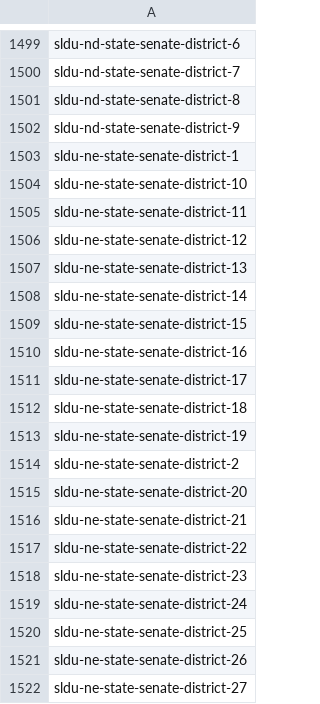
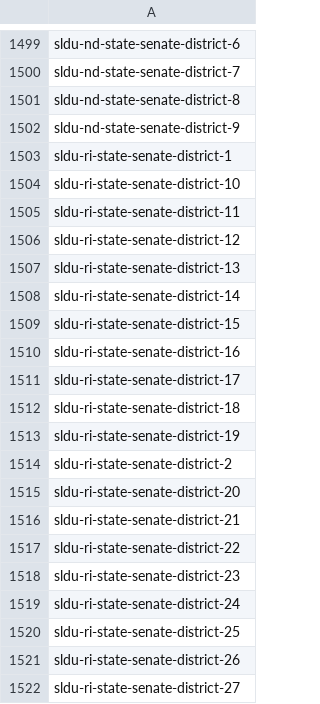
Before and after one commit to openstates/openstates-scrapers, a CSV file: manual_data/districts/unused_slugs.csv, drawn as a sheet; only a part is shown, gaps mark what is left out; the shorter side is filled out with more unchanged rows; the diff covers the shown part only.

Commit message:
NE districts

```diff
--- a/manual_data/districts/unused_slugs.csv
+++ b/manual_data/districts/unused_slugs.csv
@@ -1502,21 +1502 @@
 "sldu-nd-state-senate-district-9"
-"sldu-ne-state-senate-district-1"
-"sldu-ne-state-senate-district-10"
-"sldu-ne-state-senate-district-11"
-"sldu-ne-state-senate-district-12"
-"sldu-ne-state-senate-district-13"
-"sldu-ne-state-senate-district-14"
-"sldu-ne-state-senate-district-15"
-"sldu-ne-state-senate-district-16"
-"sldu-ne-state-senate-district-17"
-"sldu-ne-state-senate-district-18"
-"sldu-ne-state-senate-district-19"
-"sldu-ne-state-senate-district-2"
-"sldu-ne-state-senate-district-20"
-"sldu-ne-state-senate-district-21"
-"sldu-ne-state-senate-district-22"
-"sldu-ne-state-senate-district-23"
-"sldu-ne-state-senate-district-24"
-"sldu-ne-state-senate-district-25"
-"sldu-ne-state-senate-district-26"
-"sldu-ne-state-senate-district-27"
```
Also changed, not shown: 29 removed rows elsewhere in this file, 1 other file.
